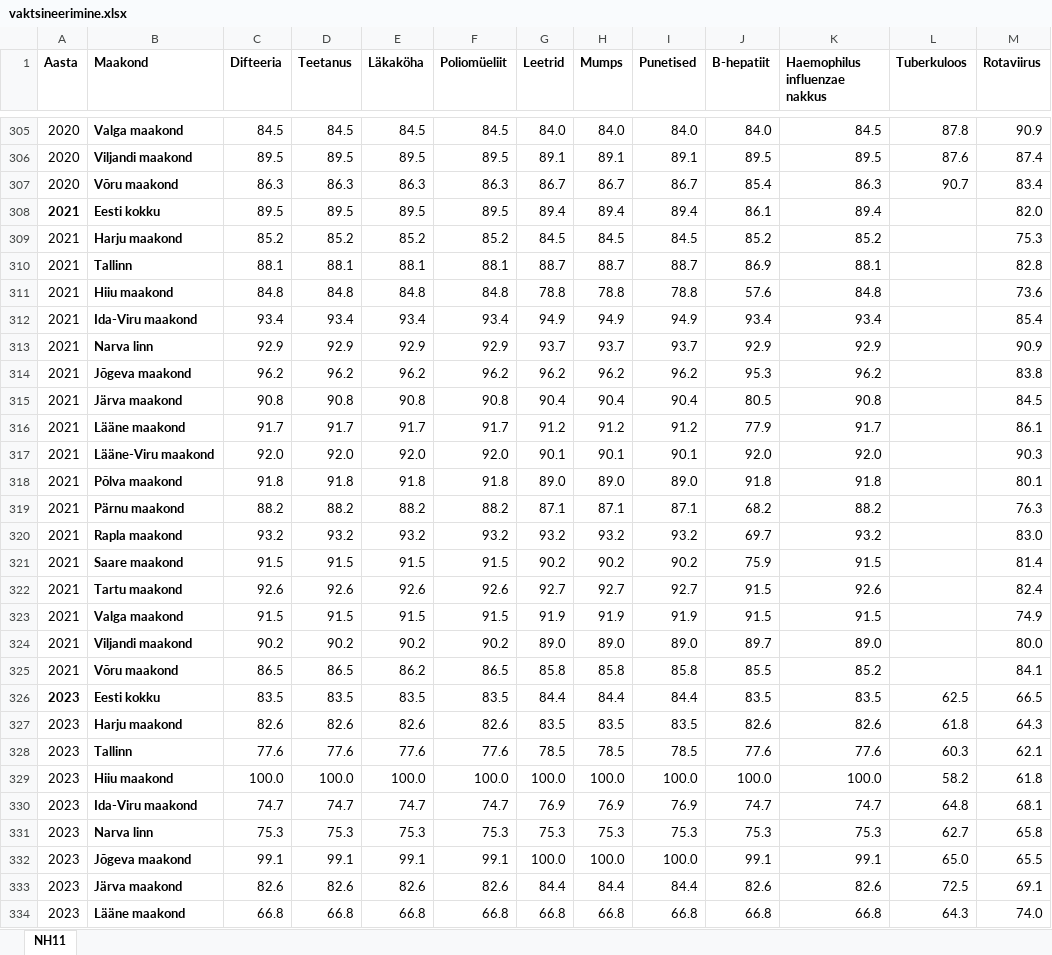
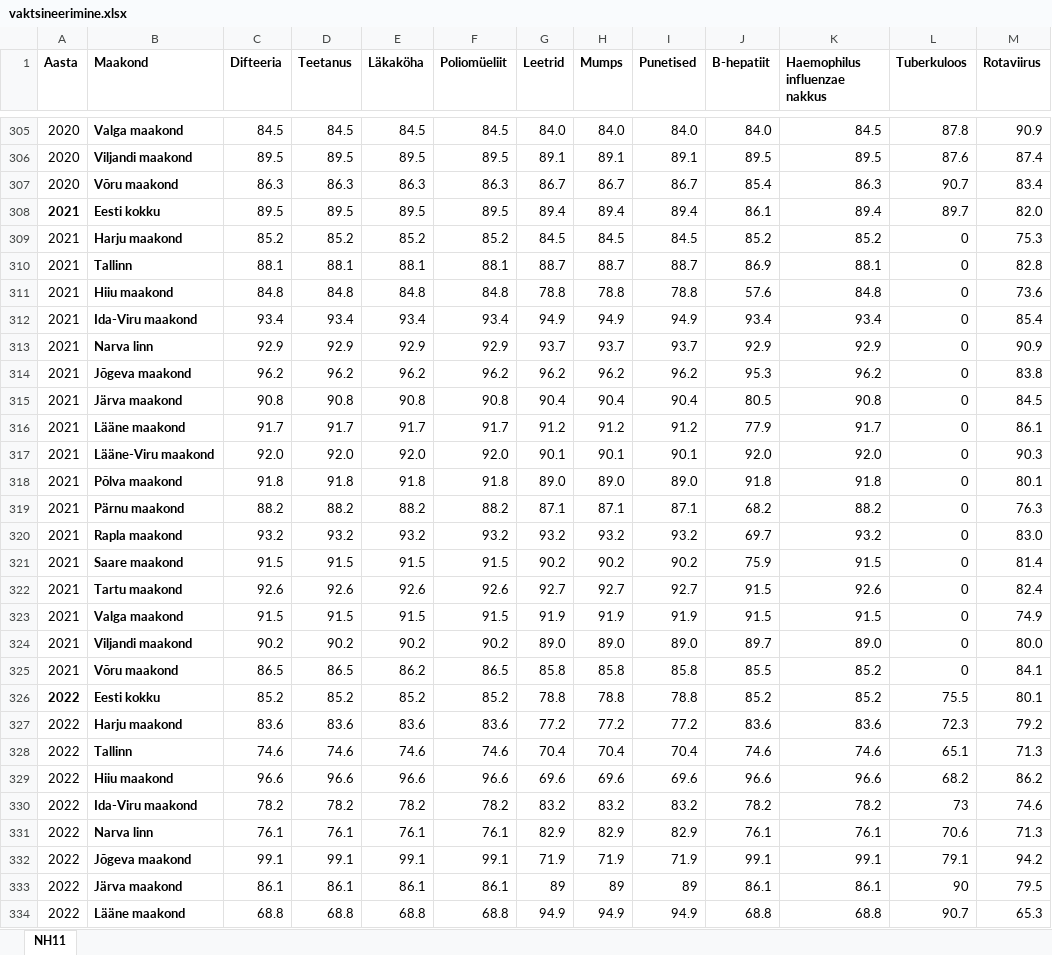
Before and after one commit to Rauno19/andmestikud_sjuh.andmeteadus_25, an Excel workbook: vaktsineerimine.xlsx, sheet NH11, drawn as a sheet; only a part is shown, gaps mark what is left out; the shorter side is filled out with more unchanged rows; values as stored, in another font and other column widths than the file's, no borders; charts and pictures not drawn; the diff covers the shown part only; the diff names each change by its address in the sheet, - before the commit and + after, or states it on an @@ line.

```diff
--- a/vaktsineerimine.xlsx (sheet NH11)
+++ b/vaktsineerimine.xlsx (sheet NH11)
-L308 (Tuberkuloos): (empty)
+L308 (Tuberkuloos): 89.7
-L309:L325 (Tuberkuloos): (empty)
+L309:L325 (Tuberkuloos): 0
+row 326: 2022 | Eesti kokku | 85.2 | 85.2 | 85.2 | 85.2 | 78.8 | 78.8 | 78.8 | 85.2 | 85.2 | 75.5 | 80.1
+row 327: 2022 | Harju maakond | 83.6 | 83.6 | 83.6 | 83.6 | 77.2 | 77.2 | 77.2 | 83.6 | 83.6 | 72.3 | 79.2
+row 328: 2022 | Tallinn | 74.6 | 74.6 | 74.6 | 74.6 | 70.4 | 70.4 | 70.4 | 74.6 | 74.6 | 65.1 | 71.3
+row 329: 2022 | Hiiu maakond | 96.6 | 96.6 | 96.6 | 96.6 | 69.6 | 69.6 | 69.6 | 96.6 | 96.6 | 68.2 | 86.2
+row 330: 2022 | Ida-Viru maakond | 78.2 | 78.2 | 78.2 | 78.2 | 83.2 | 83.2 | 83.2 | 78.2 | 78.2 | 73 | 74.6
+row 331: 2022 | Narva linn | 76.1 | 76.1 | 76.1 | 76.1 | 82.9 | 82.9 | 82.9 | 76.1 | 76.1 | 70.6 | 71.3
+row 332: 2022 | Jõgeva maakond | 99.1 | 99.1 | 99.1 | 99.1 | 71.9 | 71.9 | 71.9 | 99.1 | 99.1 | 79.1 | 94.2
+row 333: 2022 | Järva maakond | 86.1 | 86.1 | 86.1 | 86.1 | 89 | 89 | 89 | 86.1 | 86.1 | 90 | 79.5
+row 334: 2022 | Lääne maakond | 68.8 | 68.8 | 68.8 | 68.8 | 94.9 | 94.9 | 94.9 | 68.8 | 68.8 | 90.7 | 65.3
```
Also changed, not shown: 45 added rows elsewhere in this sheet, charts or pictures.
